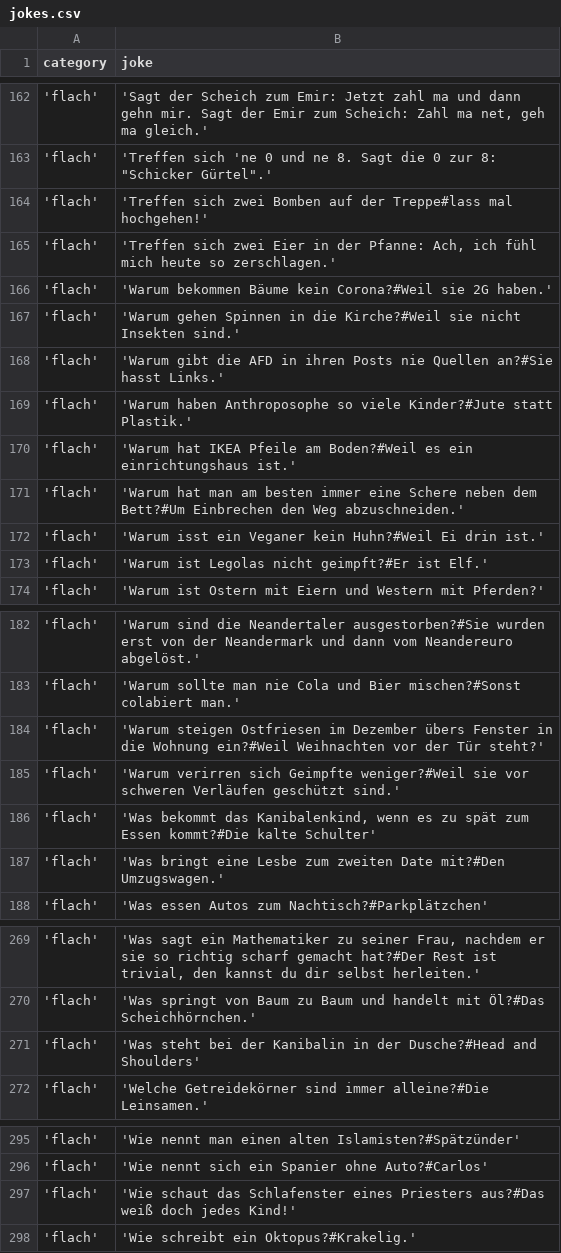
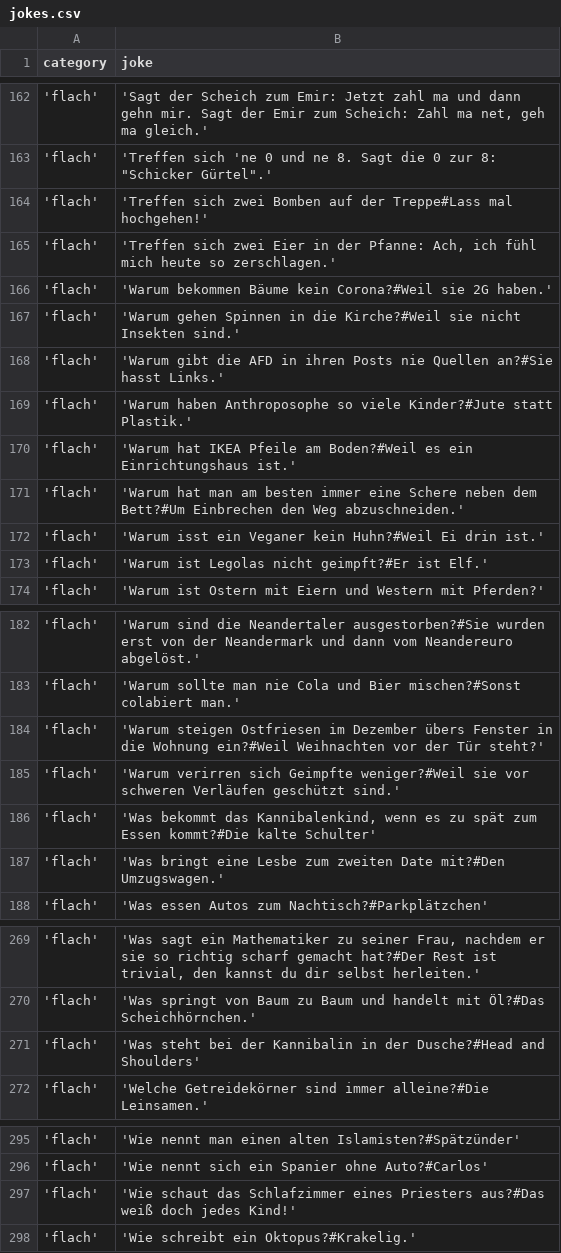
Before and after one commit to johannesschweig/helix-bot, a CSV file: data/jokes.csv, drawn as a sheet; only a part is shown, gaps mark what is left out; the diff covers the shown part only.

Commit message:
changes due to heroku stack
- added python version
- updated requirements
- proofreading jokes

```diff
--- a/data/jokes.csv
+++ b/data/jokes.csv
@@ -163,3 +163,3 @@ category;joke
 'flach';'Treffen sich 'ne 0 und ne 8. Sagt die 0 zur 8: "Schicker Gürtel".'
-'flach';'Treffen sich zwei Bomben auf der Treppe#lass mal hochgehen!'
+'flach';'Treffen sich zwei Bomben auf der Treppe#Lass mal hochgehen!'
 'flach';'Treffen sich zwei Eier in der Pfanne: Ach, ich fühl mich heute so zerschlagen.'
@@ -169,3 +169,3 @@ category;joke
 'flach';'Warum haben Anthroposophe so viele Kinder?#Jute statt Plastik.'
-'flach';'Warum hat IKEA Pfeile am Boden?#Weil es ein einrichtungshaus ist.'
+'flach';'Warum hat IKEA Pfeile am Boden?#Weil es ein Einrichtungshaus ist.'
 'flach';'Warum hat man am besten immer eine Schere neben dem Bett?#Um Einbrechen den Weg abzuschneiden.'
@@ -185,3 +185,3 @@ category;joke
 'flach';'Warum verirren sich Geimpfte weniger?#Weil sie vor schweren Verläufen geschützt sind.'
-'flach';'Was bekommt das Kanibalenkind, wenn es zu spät zum Essen kommt?#Die kalte Schulter'
+'flach';'Was bekommt das Kannibalenkind, wenn es zu spät zum Essen kommt?#Die kalte Schulter'
 'flach';'Was bringt eine Lesbe zum zweiten Date mit?#Den Umzugswagen.'
@@ -270,3 +270,3 @@ category;joke
 'flach';'Was springt von Baum zu Baum und handelt mit Öl?#Das Scheichhörnchen.'
-'flach';'Was steht bei der Kanibalin in der Dusche?#Head and Shoulders'
+'flach';'Was steht bei der Kannibalin in der Dusche?#Head and Shoulders'
 'flach';'Welche Getreidekörner sind immer alleine?#Die Leinsamen.'
@@ -296,3 +296,3 @@ category;joke
 'flach';'Wie nennt sich ein Spanier ohne Auto?#Carlos'
-'flach';'Wie schaut das Schlafenster eines Priesters aus?#Das weiß doch jedes Kind!'
+'flach';'Wie schaut das Schlafzimmer eines Priesters aus?#Das weiß doch jedes Kind!'
 'flach';'Wie schreibt ein Oktopus?#Krakelig.'
```
Also changed, not shown: 1 removed row and 20 edited cells elsewhere in this file, 2 other files.
